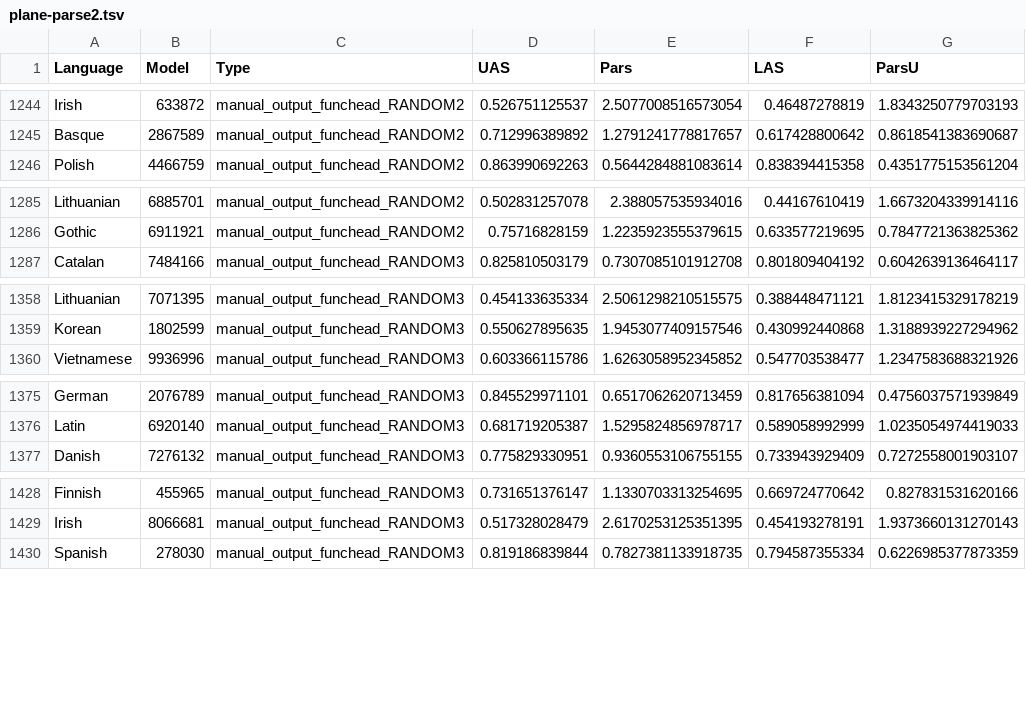
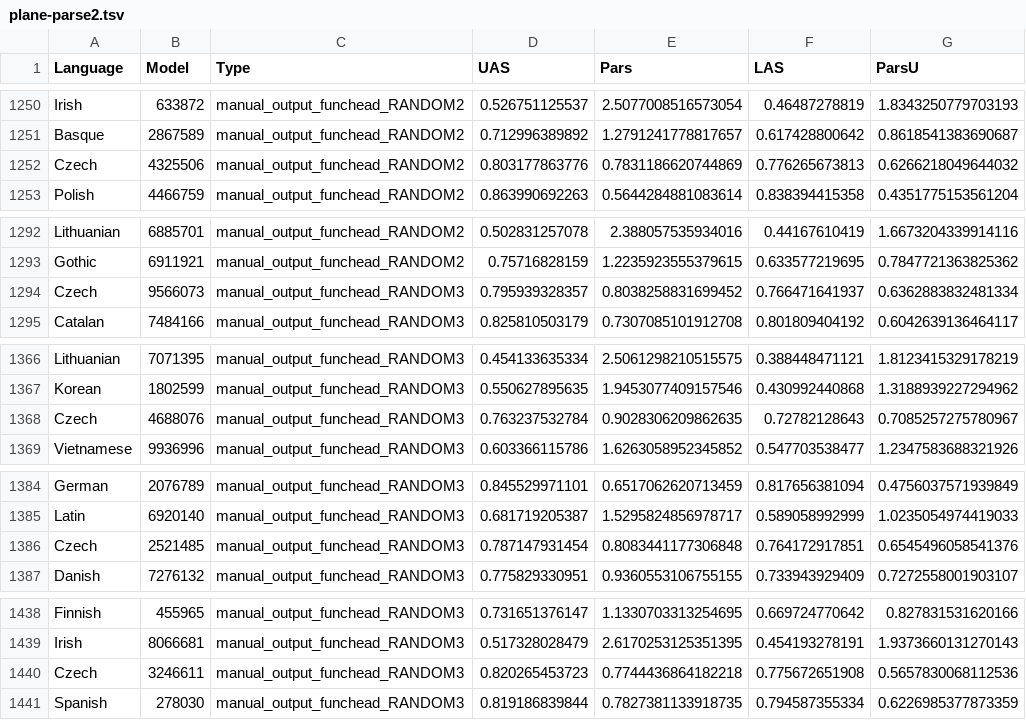
Before and after one commit to m-hahn/grammar-optim, a TSV file: grammars/plane/controls/plane-parse2.tsv, drawn as a sheet; only a part is shown, gaps mark what is left out; the diff covers the shown part only.

```diff
--- a/grammars/plane/controls/plane-parse2.tsv
+++ b/grammars/plane/controls/plane-parse2.tsv
@@ -1245,2 +1251,3 @@ Irish	633872	manual_output_funchead_RANDOM2	0.526751125537	2.5077008516573054	0.
 Basque	2867589	manual_output_funchead_RANDOM2	0.712996389892	1.2791241778817657	0.617428800642	0.8618541383690687
+Czech	4325506	manual_output_funchead_RANDOM2	0.803177863776	0.7831186620744869	0.776265673813	0.6266218049644032
 Polish	4466759	manual_output_funchead_RANDOM2	0.863990692263	0.5644284881083614	0.838394415358	0.4351775153561204
@@ -1286,2 +1293,3 @@ Lithuanian	6885701	manual_output_funchead_RANDOM2	0.502831257078	2.3880575359340
 Gothic	6911921	manual_output_funchead_RANDOM2	0.75716828159	1.2235923555379615	0.633577219695	0.7847721363825362
+Czech	9566073	manual_output_funchead_RANDOM3	0.795939328357	0.8038258831699452	0.766471641937	0.6362883832481334
 Catalan	7484166	manual_output_funchead_RANDOM3	0.825810503179	0.7307085101912708	0.801809404192	0.6042639136464117
@@ -1359,2 +1367,3 @@ Lithuanian	7071395	manual_output_funchead_RANDOM3	0.454133635334	2.5061298210515
 Korean	1802599	manual_output_funchead_RANDOM3	0.550627895635	1.9453077409157546	0.430992440868	1.3188939227294962
+Czech	4688076	manual_output_funchead_RANDOM3	0.763237532784	0.9028306209862635	0.72782128643	0.7085257275780967
 Vietnamese	9936996	manual_output_funchead_RANDOM3	0.603366115786	1.6263058952345852	0.547703538477	1.2347583688321926
@@ -1376,2 +1385,3 @@ German	2076789	manual_output_funchead_RANDOM3	0.845529971101	0.6517062620713459
 Latin	6920140	manual_output_funchead_RANDOM3	0.681719205387	1.5295824856978717	0.589058992999	1.0235054974419033
+Czech	2521485	manual_output_funchead_RANDOM3	0.787147931454	0.8083441177306848	0.764172917851	0.6545496058541376
 Danish	7276132	manual_output_funchead_RANDOM3	0.775829330951	0.9360553106755155	0.733943929409	0.7272558001903107
@@ -1429,2 +1439,3 @@ Finnish	455965	manual_output_funchead_RANDOM3	0.731651376147	1.1330703313254695
 Irish	8066681	manual_output_funchead_RANDOM3	0.517328028479	2.6170253125351395	0.454193278191	1.9373660131270143
+Czech	3246611	manual_output_funchead_RANDOM3	0.820265453723	0.7744436864182218	0.775672651908	0.5657830068112536
 Spanish	278030	manual_output_funchead_RANDOM3	0.819186839844	0.7827381133918735	0.794587355334	0.6226985377873359
```
Also changed, not shown: 20 added rows elsewhere in this file.
